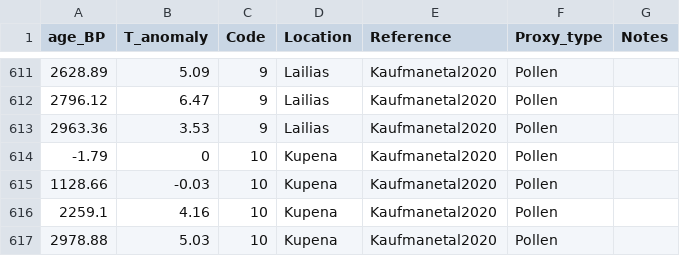
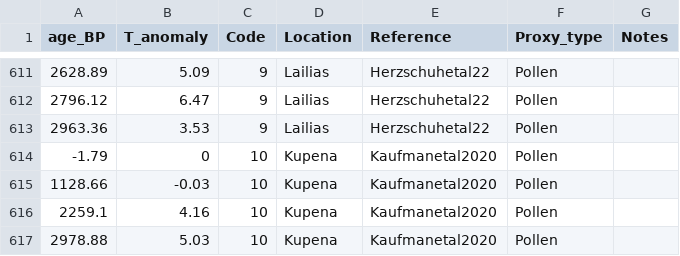
Before and after one commit to zboraon/bayesian_temperature_reconstruction, a CSV file: data/20211105.emed.data_ascolumn.csv, drawn as a sheet; only a part is shown, gaps mark what is left out; the diff covers the shown part only.

```diff
--- a/data/20211105.emed.data_ascolumn.csv
+++ b/data/20211105.emed.data_ascolumn.csv
@@ -611,4 +611,4 @@ age_BP,T_anomaly,Code,Location,Reference,Proxy_type,Notes
-2628.89,5.09,9,Lailias,Kaufmanetal2020,Pollen,
-2796.12,6.47,9,Lailias,Kaufmanetal2020,Pollen,
-2963.36,3.53,9,Lailias,Kaufmanetal2020,Pollen,
+2628.89,5.09,9,Lailias,Herzschuhetal22,Pollen,
+2796.12,6.47,9,Lailias,Herzschuhetal22,Pollen,
+2963.36,3.53,9,Lailias,Herzschuhetal22,Pollen,
 -1.79,0,10,Kupena,Kaufmanetal2020,Pollen,
```
Also changed, not shown: 27 edited cells elsewhere in this file.
